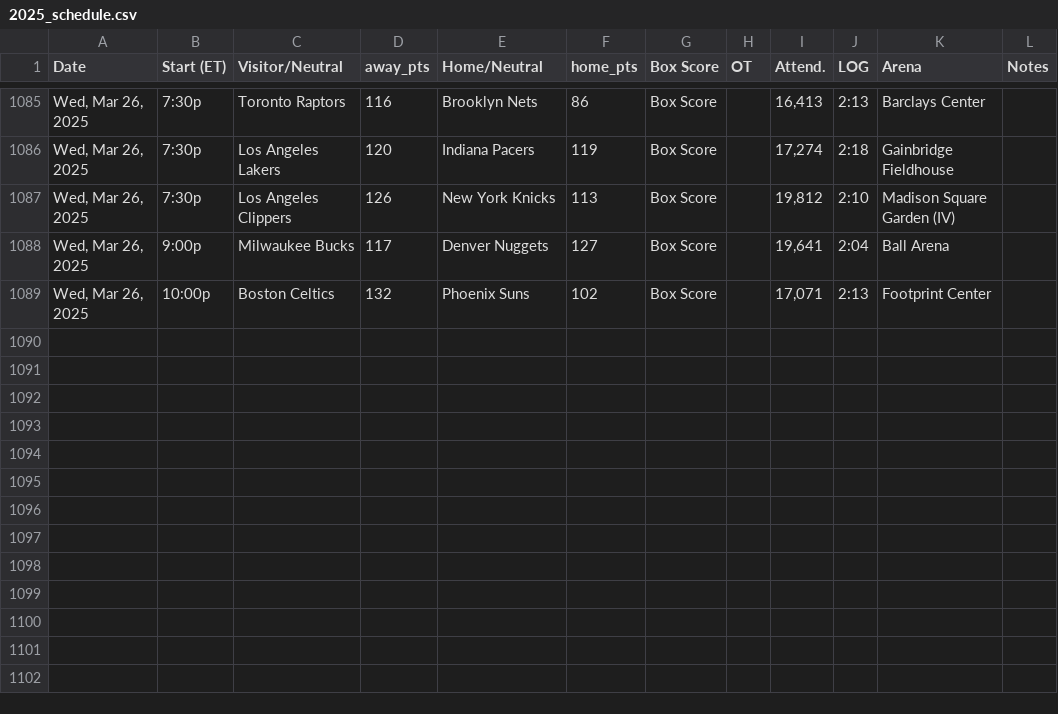
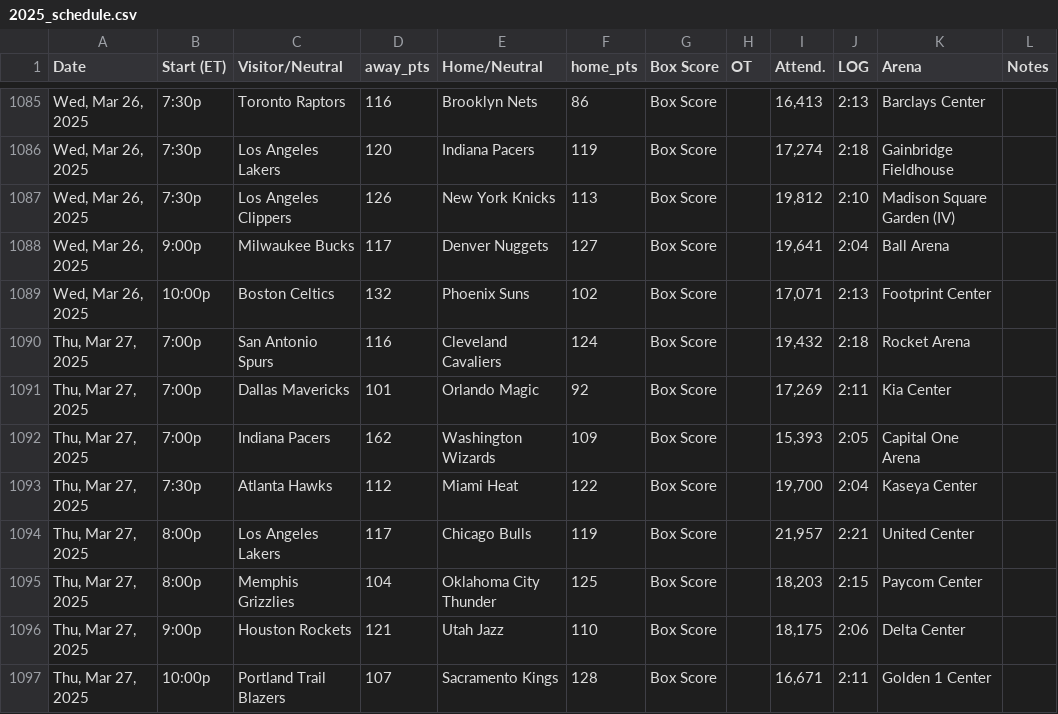
Before and after one commit to marklisi1/nba-elo, a CSV file: 2025_schedule.csv, drawn as a sheet; only a part is shown, gaps mark what is left out.

```diff
--- a/2025_schedule.csv
+++ b/2025_schedule.csv
@@ -1089 +1089,9 @@ Date,Start (ET),Visitor/Neutral,away_pts,Home/Neutral,home_pts,Box Score,OT,Atte
 "Wed, Mar 26, 2025",10:00p,Boston Celtics,132,Phoenix Suns,102,Box Score,,"17,071",2:13,Footprint Center,
+"Thu, Mar 27, 2025",7:00p,San Antonio Spurs,116,Cleveland Cavaliers,124,Box Score,,"19,432",2:18,Rocket Arena,
+"Thu, Mar 27, 2025",7:00p,Dallas Mavericks,101,Orlando Magic,92,Box Score,,"17,269",2:11,Kia Center,
+"Thu, Mar 27, 2025",7:00p,Indiana Pacers,162,Washington Wizards,109,Box Score,,"15,393",2:05,Capital One Arena,
+"Thu, Mar 27, 2025",7:30p,Atlanta Hawks,112,Miami Heat,122,Box Score,,"19,700",2:04,Kaseya Center,
+"Thu, Mar 27, 2025",8:00p,Los Angeles Lakers,117,Chicago Bulls,119,Box Score,,"21,957",2:21,United Center,
+"Thu, Mar 27, 2025",8:00p,Memphis Grizzlies,104,Oklahoma City Thunder,125,Box Score,,"18,203",2:15,Paycom Center,
+"Thu, Mar 27, 2025",9:00p,Houston Rockets,121,Utah Jazz,110,Box Score,,"18,175",2:06,Delta Center,
+"Thu, Mar 27, 2025",10:00p,Portland Trail Blazers,107,Sacramento Kings,128,Box Score,,"16,671",2:11,Golden 1 Center,
```
